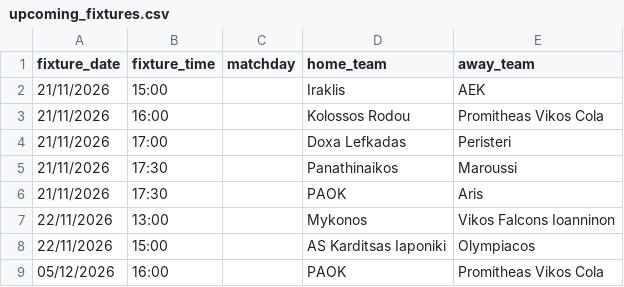
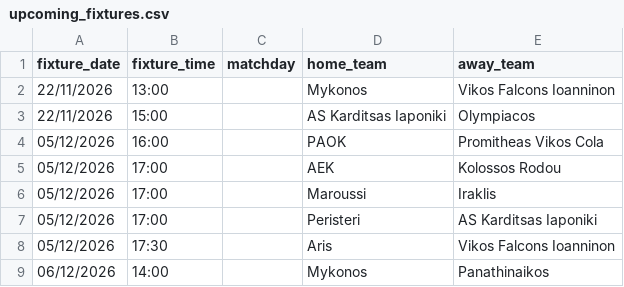
Before and after one commit to Dimiany/gbl-predictor, a CSV file: data/raw/upcoming_fixtures.csv, drawn as a sheet; only a part is shown; the shorter side is filled out with more unchanged rows.

```diff
--- a/data/raw/upcoming_fixtures.csv
+++ b/data/raw/upcoming_fixtures.csv
@@ -1,7 +1,2 @@
 fixture_date,fixture_time,matchday,home_team,away_team
-21/11/2026,15:00,,Iraklis,AEK
-21/11/2026,16:00,,Kolossos Rodou,Promitheas Vikos Cola
-21/11/2026,17:00,,Doxa Lefkadas,Peristeri
-21/11/2026,17:30,,Panathinaikos,Maroussi
-21/11/2026,17:30,,PAOK,Aris
 22/11/2026,13:00,,Mykonos,Vikos Falcons Ioanninon
```
Also changed, not shown: data/prediction_history.csv, data/raw/all_fixtures.csv.
